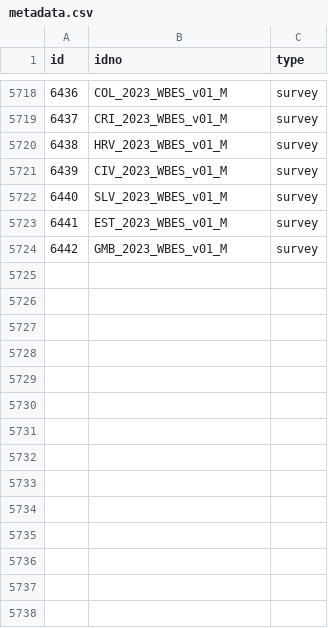
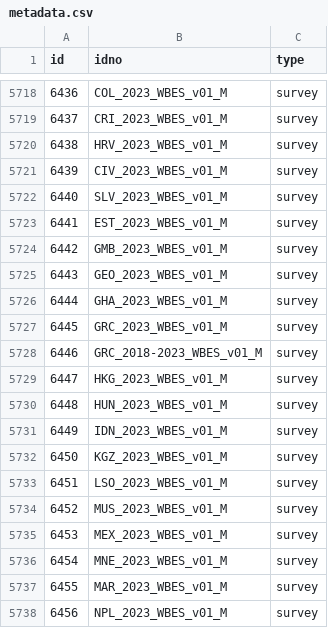
Before and after one commit to worldbank/mdl_collector, a CSV file: data/world_bank/metadata.csv, drawn as a sheet; only a part is shown, gaps mark what is left out; the diff names each change by its address in the sheet, - before the commit and + after, or states it on an @@ line.

```diff
--- a/data/world_bank/metadata.csv
+++ b/data/world_bank/metadata.csv
+row 5725: 6443 | GEO_2023_WBES_v01_M | survey
+row 5726: 6444 | GHA_2023_WBES_v01_M | survey
+row 5727: 6445 | GRC_2023_WBES_v01_M | survey
+row 5728: 6446 | GRC_2018-2023_WBES_v01_M | survey
+row 5729: 6447 | HKG_2023_WBES_v01_M | survey
+row 5730: 6448 | HUN_2023_WBES_v01_M | survey
+row 5731: 6449 | IDN_2023_WBES_v01_M | survey
+row 5732: 6450 | KGZ_2023_WBES_v01_M | survey
+row 5733: 6451 | LSO_2023_WBES_v01_M | survey
+row 5734: 6452 | MUS_2023_WBES_v01_M | survey
+row 5735: 6453 | MEX_2023_WBES_v01_M | survey
+row 5736: 6454 | MNE_2023_WBES_v01_M | survey
+row 5737: 6455 | MAR_2023_WBES_v01_M | survey
+row 5738: 6456 | NPL_2023_WBES_v01_M | survey
```
